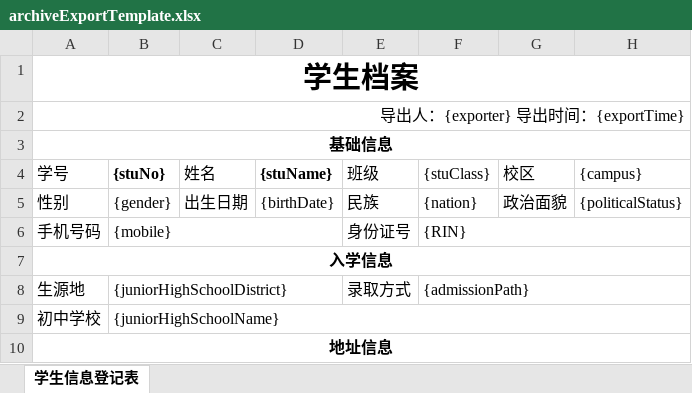
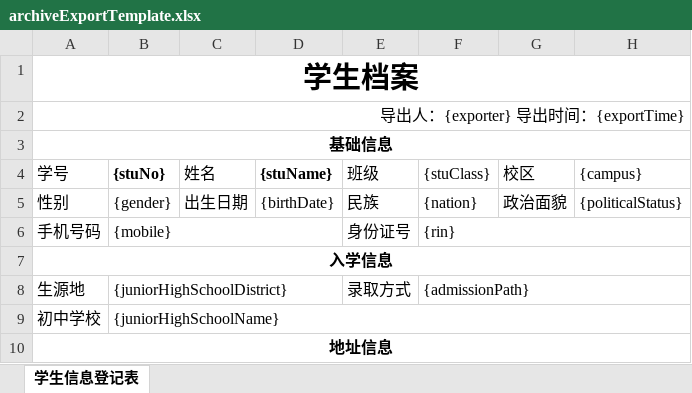
Before and after one commit to EthanYLin/GezhiPlatform, an Excel workbook: src/main/resources/templates/archiveExportTemplate.xlsx, sheet 学生信息登记表, drawn as a sheet; only a part is shown; values as stored, in another font and other column widths than the file's, no borders; the diff names each change by its address in the sheet, - before the commit and + after, or states it on an @@ line.

```diff
--- a/src/main/resources/templates/archiveExportTemplate.xlsx (sheet 学生信息登记表)
+++ b/src/main/resources/templates/archiveExportTemplate.xlsx (sheet 学生信息登记表)
-F6 ({stuClass}): {RIN}
+F6 ({stuClass}): {rin}
```
Also changed, not shown: 5 other files.
